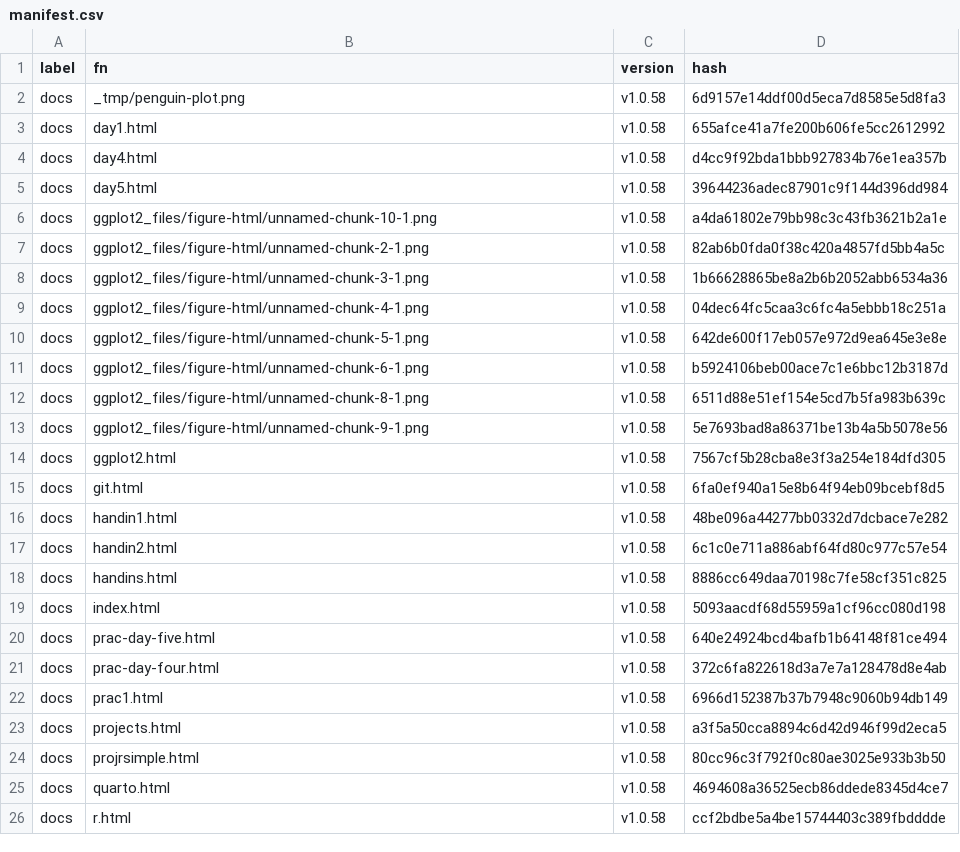
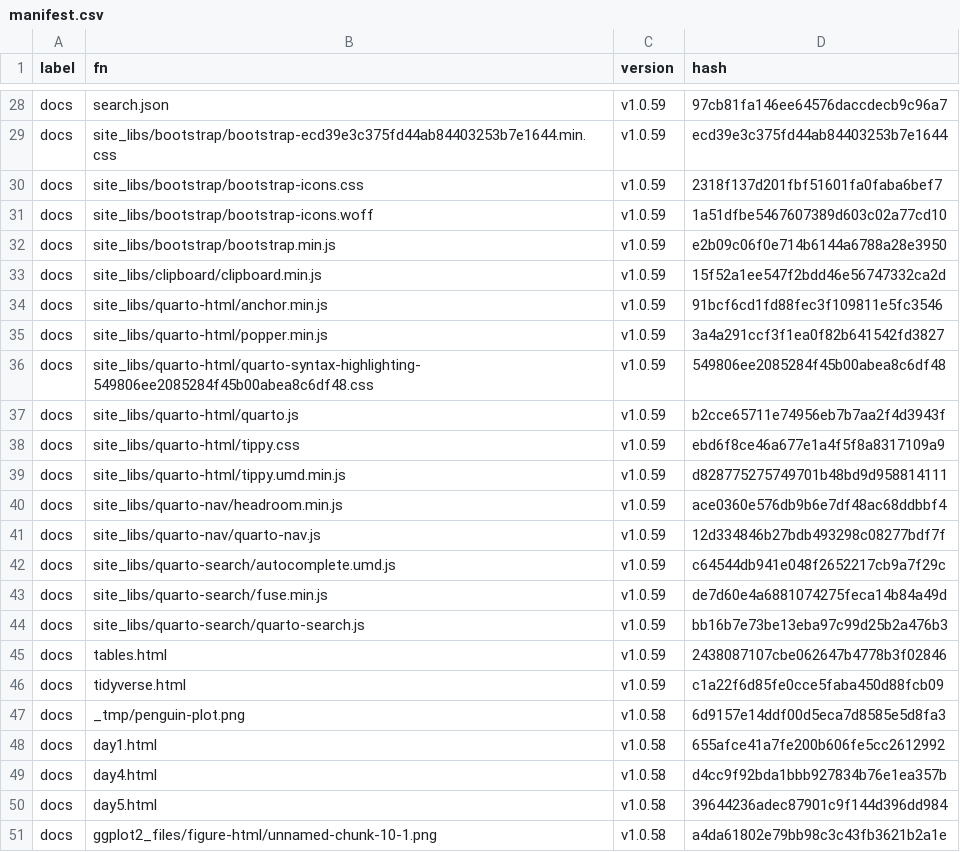
Before and after one commit to MiguelRodo/Slides25HonsStatsComp, a CSV file: manifest.csv, drawn as a sheet; only a part is shown, gaps mark what is left out; the shorter side is filled out with more unchanged rows; the diff covers the shown part only.

```diff
--- a/manifest.csv
+++ b/manifest.csv
@@ -2 +28,20 @@
+"docs","search.json","v1.0.59","97cb81fa146ee64576daccdecb9c96a7"
+"docs","site_libs/bootstrap/bootstrap-ecd39e3c375fd44ab84403253b7e1644.min.css","v1.0.59","ecd39e3c375fd44ab84403253b7e1644"
+"docs","site_libs/bootstrap/bootstrap-icons.css","v1.0.59","2318f137d201fbf51601fa0faba6bef7"
+"docs","site_libs/bootstrap/bootstrap-icons.woff","v1.0.59","1a51dfbe5467607389d603c02a77cd10"
+"docs","site_libs/bootstrap/bootstrap.min.js","v1.0.59","e2b09c06f0e714b6144a6788a28e3950"
+"docs","site_libs/clipboard/clipboard.min.js","v1.0.59","15f52a1ee547f2bdd46e56747332ca2d"
+"docs","site_libs/quarto-html/anchor.min.js","v1.0.59","91bcf6cd1fd88fec3f109811e5fc3546"
+"docs","site_libs/quarto-html/popper.min.js","v1.0.59","3a4a291ccf3f1ea0f82b641542fd3827"
+"docs","site_libs/quarto-html/quarto-syntax-highlighting-549806ee2085284f45b00abea8c6df48.css","v1.0.59","549806ee2085284f45b00abea8c6df48"
+"docs","site_libs/quarto-html/quarto.js","v1.0.59","b2cce65711e74956eb7b7aa2f4d3943f"
+"docs","site_libs/quarto-html/tippy.css","v1.0.59","ebd6f8ce46a677e1a4f5f8a8317109a9"
+"docs","site_libs/quarto-html/tippy.umd.min.js","v1.0.59","d828775275749701b48bd9d958814111"
+"docs","site_libs/quarto-nav/headroom.min.js","v1.0.59","ace0360e576db9b6e7df48ac68ddbbf4"
+"docs","site_libs/quarto-nav/quarto-nav.js","v1.0.59","12d334846b27bdb493298c08277bdf7f"
+"docs","site_libs/quarto-search/autocomplete.umd.js","v1.0.59","c64544db941e048f2652217cb9a7f29c"
+"docs","site_libs/quarto-search/fuse.min.js","v1.0.59","de7d60e4a6881074275feca14b84a49d"
+"docs","site_libs/quarto-search/quarto-search.js","v1.0.59","bb16b7e73be13eba97c99d25b2a476b3"
+"docs","tables.html","v1.0.59","2438087107cbe062647b4778b3f02846"
+"docs","tidyverse.html","v1.0.59","c1a22f6d85fe0cce5faba450d88fcb09"
 "docs","_tmp/penguin-plot.png","v1.0.58","6d9157e14ddf00d5eca7d8585e5d8fa3"
```
Also changed, not shown: 26 added rows elsewhere in this file, 10 other files.
